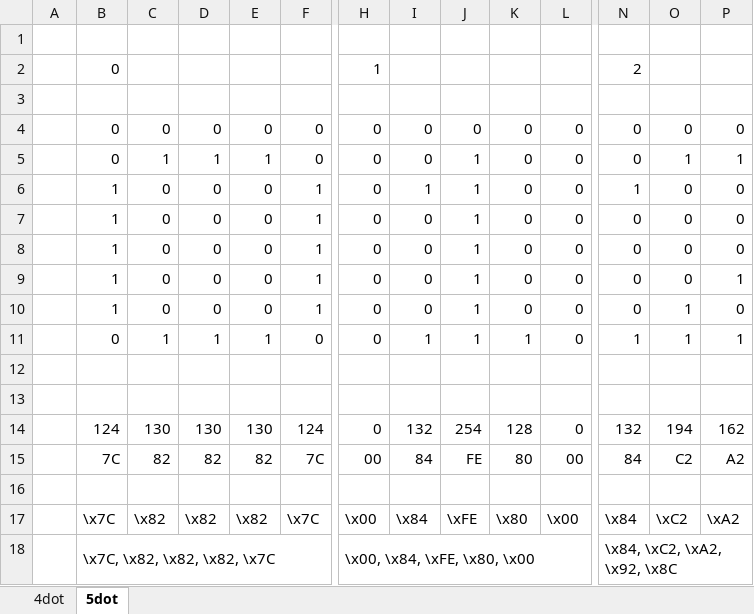
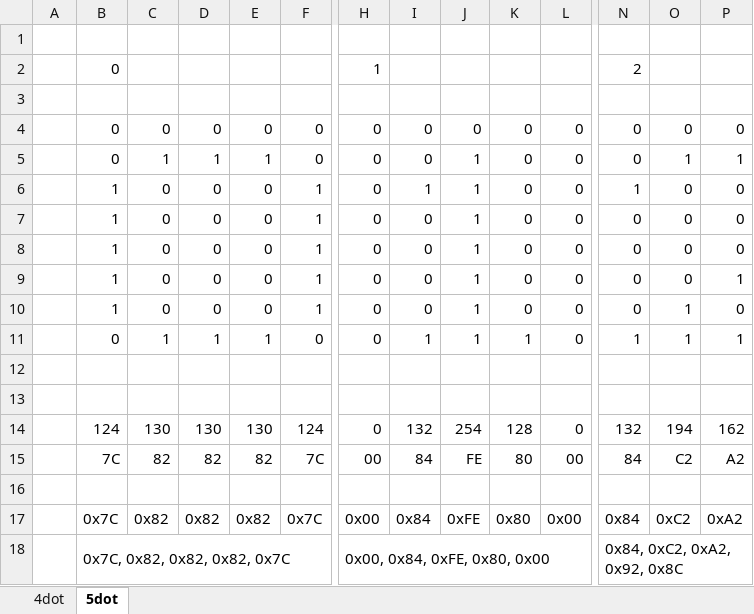
Before and after one commit to doumae/M5Atom-MAX7219-matrix-clock, an Excel workbook: vfont-4dot-5dot.xlsx, sheet 5dot, drawn as a sheet; only a part is shown, gaps mark what is left out; values as stored, in another font and other column widths than the file's, no borders; conditional formats not drawn; removed rows and columns are numbered as before the commit, all else as after; rows hold the shown columns only; the diff names each change by its address in the sheet, - before the commit and + after, or states it on an @@ line.

```diff
--- a/vfont-4dot-5dot.xlsx (sheet 5dot)
+++ b/vfont-4dot-5dot.xlsx (sheet 5dot)
-row 17:  | \x7C | \x82 | \x82 | \x82 | \x7C | \x00 | \x84 | \xFE | \x80 | \x00 | \x84 | \xC2 | \xA2
-row 18:  | \x7C, \x82, \x82, \x82, \x7C |  |  |  |  | \x00, \x84, \xFE, \x80, \x00 |  |  |  |  | \x84, \xC2, \xA2, \x92, \x8C
+row 17:  | 0x7C | 0x82 | 0x82 | 0x82 | 0x7C | 0x00 | 0x84 | 0xFE | 0x80 | 0x00 | 0x84 | 0xC2 | 0xA2
+row 18:  | 0x7C, 0x82, 0x82, 0x82, 0x7C |  |  |  |  | 0x00, 0x84, 0xFE, 0x80, 0x00 |  |  |  |  | 0x84, 0xC2, 0xA2, 0x92, 0x8C
```
Also changed, not shown: sheet 4dot, 1 other file.
